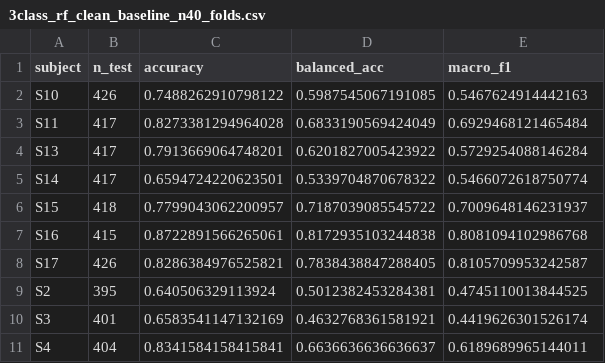
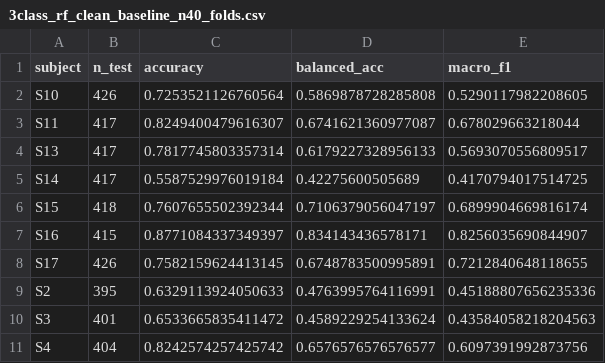
Before and after one commit to KindsBerg/MSc_Project, a CSV file: results/3class_rf_clean_baseline_n40_folds.csv, drawn as a sheet; only a part is shown; the diff covers the shown part only.

```diff
--- a/results/3class_rf_clean_baseline_n40_folds.csv
+++ b/results/3class_rf_clean_baseline_n40_folds.csv
@@ -1,11 +1,11 @@
 subject,n_test,accuracy,balanced_acc,macro_f1
-S10,426,0.7488262910798122,0.5987545067191085,0.5467624914442163
-S11,417,0.8273381294964028,0.6833190569424049,0.6929468121465484
-S13,417,0.7913669064748201,0.6201827005423922,0.5729254088146284
-S14,417,0.6594724220623501,0.5339704870678322,0.5466072618750774
-S15,418,0.7799043062200957,0.7187039085545722,0.7009648146231937
-S16,415,0.8722891566265061,0.8172935103244838,0.8081094102986768
-S17,426,0.8286384976525821,0.7838438847288405,0.8105709953242587
-S2,395,0.640506329113924,0.5012382453284381,0.4745110013844525
-S3,401,0.6583541147132169,0.4632768361581921,0.4419626301526174
-S4,404,0.8341584158415841,0.6636636636636637,0.6189689965144011
+S10,426,0.7253521126760564,0.5869878728285808,0.5290117982208605
+S11,417,0.8249400479616307,0.6741621360977087,0.678029663218044
+S13,417,0.7817745803357314,0.6179227328956133,0.5693070556809517
+S14,417,0.5587529976019184,0.42275600505689,0.4170794017514725
+S15,418,0.7607655502392344,0.7106379056047197,0.6899904669816174
+S16,415,0.8771084337349397,0.834143436578171,0.8256035690844907
+S17,426,0.7582159624413145,0.6748783500995891,0.7212840648118655
+S2,395,0.6329113924050633,0.4763995764116991,0.45188807656235336
+S3,401,0.6533665835411472,0.4589229254133624,0.43584058218204563
+S4,404,0.8242574257425742,0.6576576576576577,0.6097391992873756
```
Also changed, not shown: 15 edited cells elsewhere in this file, results/3class_rf_clean_baseline_n40_importance.csv, results/ablation_sweep.csv, 25 other files.
